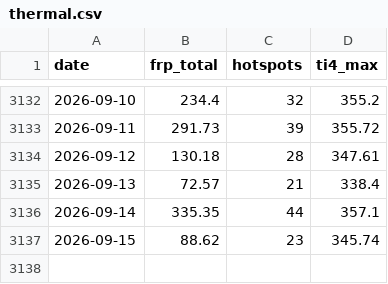
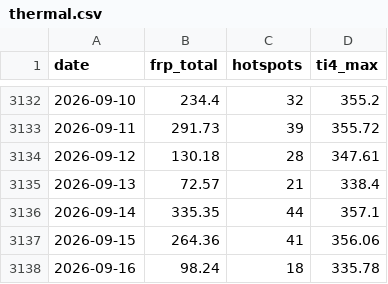
Before and after one commit to heretic999/monitor, a CSV file: data/thermal.csv, drawn as a sheet; only a part is shown, gaps mark what is left out.

```diff
--- a/data/thermal.csv
+++ b/data/thermal.csv
@@ -3136,2 +3136,3 @@ date,frp_total,hotspots,ti4_max
 2026-09-14,335.35,44,357.1
-2026-09-15,88.62,23,345.74
+2026-09-15,264.36,41,356.06
+2026-09-16,98.24,18,335.78
```
Also changed, not shown: 2 other files.
